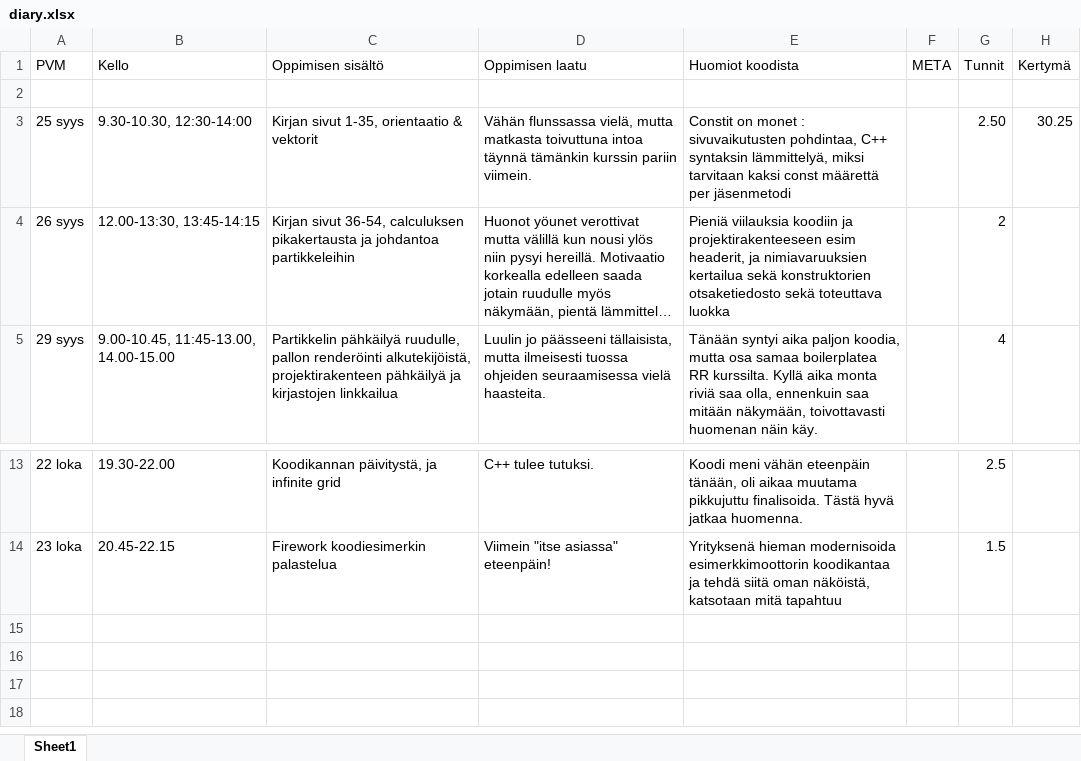
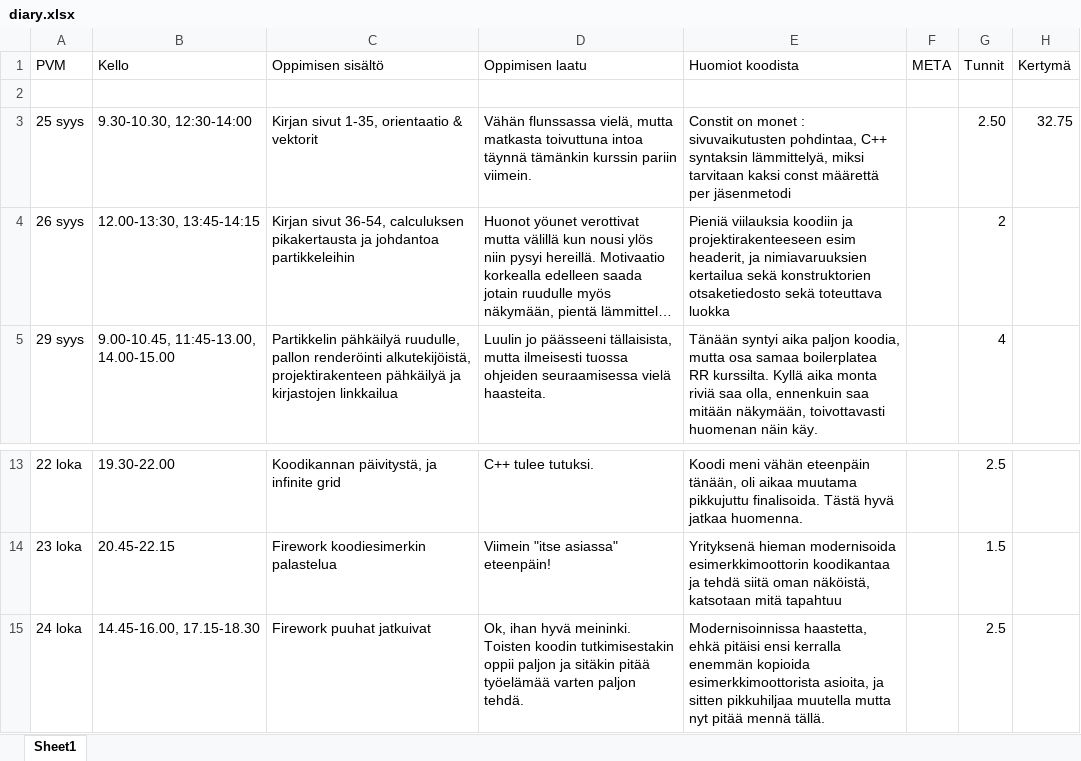
Before and after one commit to ven-gnz/Impi, an Excel workbook: diary.xlsx, sheet Sheet1, drawn as a sheet; only a part is shown, gaps mark what is left out; long unchanged cells end in …; values as stored, in another font and other column widths than the file's, no borders; the diff names each change by its address in the sheet, - before the commit and + after, or states it on an @@ line.

Commit message:
Working towards working split of firework, firework rules and fireworks scene

```diff
--- a/diary.xlsx (sheet Sheet1)
+++ b/diary.xlsx (sheet Sheet1)
-H3 (Kertymä): 30.25
+H3 (Kertymä): 32.75
+row 15: 24 loka | 14.45-16.00, 17.15-18.30 | Firework puuhat jatkuivat | Ok, ihan hyvä meininki. Toisten koodin tutkimisestakin oppii paljon ja sitäkin pitää työelämää varten paljon tehdä. | Modernisoinnissa haastetta, ehkä pitäisi ensi kerralla enemmän kopioida esimerkkimoottorista asioita, ja sitten pikkuhiljaa muutella mutta nyt pitää mennä tällä. |  | 2.5
```
Also changed, not shown: 9 other files.
